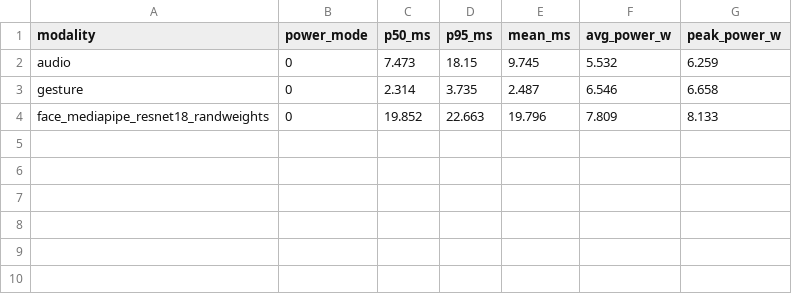
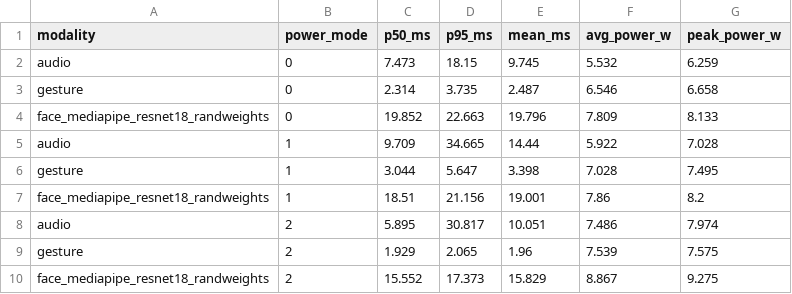
Before and after one commit to Ahmedshaikh77/Neuro-Adaptive-Robotic-Companion, a CSV file: results/latency_power.csv, drawn as a sheet.

Commit message:
files added

```diff
--- a/results/latency_power.csv
+++ b/results/latency_power.csv
@@ -4 +4,7 @@ gesture,0,2.314,3.735,2.487,6.546,6.658
 face_mediapipe_resnet18_randweights,0,19.852,22.663,19.796,7.809,8.133
+audio,1,9.709,34.665,14.44,5.922,7.028
+gesture,1,3.044,5.647,3.398,7.028,7.495
+face_mediapipe_resnet18_randweights,1,18.51,21.156,19.001,7.86,8.2
+audio,2,5.895,30.817,10.051,7.486,7.974
+gesture,2,1.929,2.065,1.96,7.539,7.575
+face_mediapipe_resnet18_randweights,2,15.552,17.373,15.829,8.867,9.275
```
